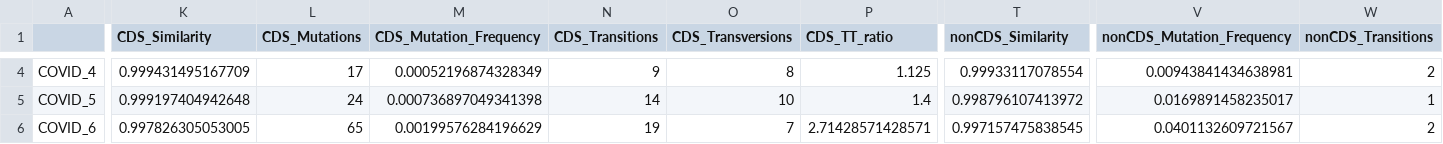
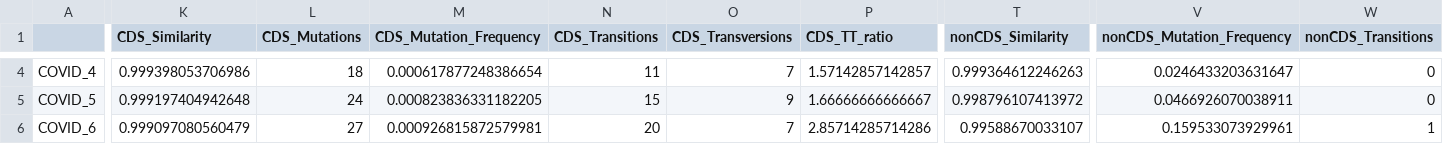
Before and after one commit to FejsalP/MSA_analysis, a CSV file: COMSAA/Output_test/COVID MSA_summary_pairwise.csv, drawn as a sheet; only a part is shown, gaps mark what is left out; the diff covers the shown part only; the diff names each change by its address in the sheet, - before the commit and + after, or states it on an @@ line.

```diff
--- a/COMSAA/Output_test/COVID MSA_summary_pairwise.csv
+++ b/COMSAA/Output_test/COVID MSA_summary_pairwise.csv
-K4 (CDS_Similarity): 0.999431495167709
+K4 (CDS_Similarity): 0.999398053706986
-L4 (CDS_Mutations): 17
+L4 (CDS_Mutations): 18
-M4 (CDS_Mutation_Frequency): 0.00052196874328349
+M4 (CDS_Mutation_Frequency): 0.000617877248386654
-N4 (CDS_Transitions): 9
+N4 (CDS_Transitions): 11
-O4 (CDS_Transversions): 8
+O4 (CDS_Transversions): 7
-P4 (CDS_TT_ratio): 1.125
+P4 (CDS_TT_ratio): 1.57142857142857
-T4 (nonCDS_Similarity): 0.99933117078554
+T4 (nonCDS_Similarity): 0.999364612246263
-V4 (nonCDS_Mutation_Frequency): 0.00943841434638981
+V4 (nonCDS_Mutation_Frequency): 0.0246433203631647
-W4 (nonCDS_Transitions): 2
+W4 (nonCDS_Transitions): 0
-M5 (CDS_Mutation_Frequency): 0.000736897049341398
+M5 (CDS_Mutation_Frequency): 0.000823836331182205
-N5 (CDS_Transitions): 14
+N5 (CDS_Transitions): 15
-O5 (CDS_Transversions): 10
+O5 (CDS_Transversions): 9
-P5 (CDS_TT_ratio): 1.4
+P5 (CDS_TT_ratio): 1.66666666666667
-V5 (nonCDS_Mutation_Frequency): 0.0169891458235017
+V5 (nonCDS_Mutation_Frequency): 0.0466926070038911
-W5 (nonCDS_Transitions): 1
+W5 (nonCDS_Transitions): 0
-K6 (CDS_Similarity): 0.997826305053005
+K6 (CDS_Similarity): 0.999097080560479
-L6 (CDS_Mutations): 65
+L6 (CDS_Mutations): 27
-M6 (CDS_Mutation_Frequency): 0.00199576284196629
+M6 (CDS_Mutation_Frequency): 0.000926815872579981
-N6 (CDS_Transitions): 19
+N6 (CDS_Transitions): 20
-P6 (CDS_TT_ratio): 2.71428571428571
+P6 (CDS_TT_ratio): 2.85714285714286
-T6 (nonCDS_Similarity): 0.997157475838545
+T6 (nonCDS_Similarity): 0.99588670033107
-V6 (nonCDS_Mutation_Frequency): 0.0401132609721567
+V6 (nonCDS_Mutation_Frequency): 0.159533073929961
-W6 (nonCDS_Transitions): 2
+W6 (nonCDS_Transitions): 1
```
Also changed, not shown: 89 edited cells elsewhere in this file, COMSAA/Output_test/MERS MSA_summary.csv, COMSAA/Output_test/MERS MSA_summary_pairwise.csv, 12 other files.
